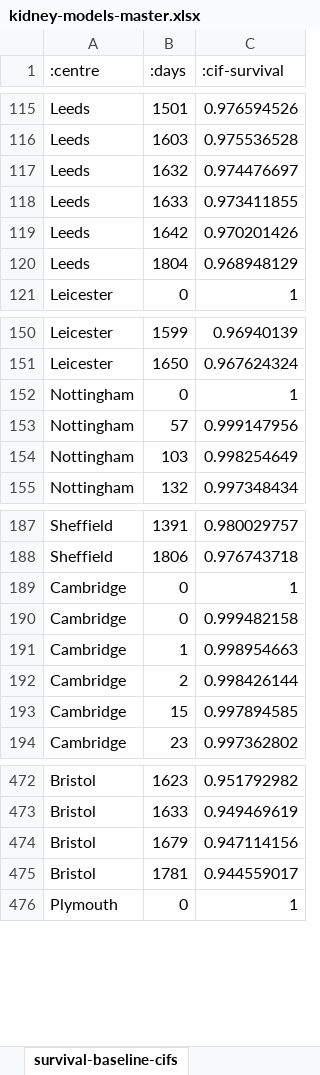
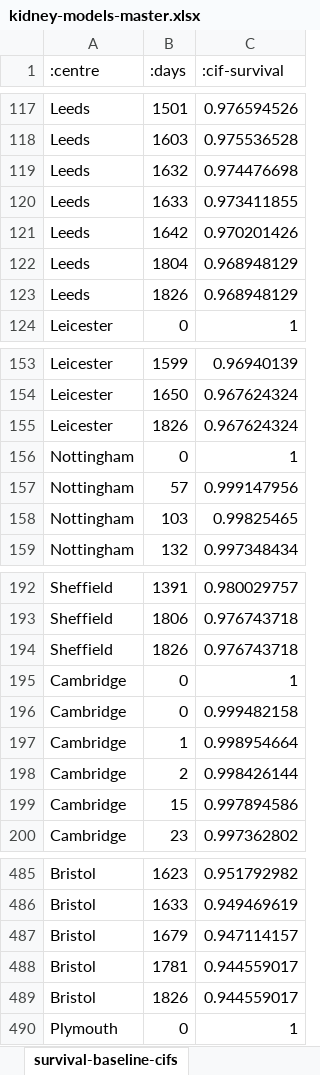
Before and after one commit to WintonCentre/kcp, an Excel workbook: resources/kidney-models-master.xlsx, sheet survival-baseline-cifs, drawn as a sheet; only a part is shown, gaps mark what is left out; values as stored, in another font and other column widths than the file's, no cell formats; addresses are those after the commit; the diff covers the shown part only; the diff names each change by its address in the sheet, - before the commit and + after, or states it on an @@ line.

```diff
--- a/resources/kidney-models-master.xlsx (sheet survival-baseline-cifs)
+++ b/resources/kidney-models-master.xlsx (sheet survival-baseline-cifs)
-C119 (:cif-survival): 0.974476697
+C119 (:cif-survival): 0.974476698
+row 123: Leeds | 1826 | 0.968948129
+row 155: Leicester | 1826 | 0.967624324
-C158 (:cif-survival): 0.998254649
+C158 (:cif-survival): 0.99825465
+row 194: Sheffield | 1826 | 0.976743718
-C197 (:cif-survival): 0.998954663
+C197 (:cif-survival): 0.998954664
-C199 (:cif-survival): 0.997894585
+C199 (:cif-survival): 0.997894586
-C487 (:cif-survival): 0.947114156
+C487 (:cif-survival): 0.947114157
+row 489: Bristol | 1826 | 0.944559017
```
Also changed, not shown: 19 added rows and 33 edited cells elsewhere in this sheet, sheet ldsurvival-baseline-cifs, sheet graft-baseline-cifs, sheet ldgraft-baseline-cifs, sheet graft-baseline-vars, sheet survival-baseline-vars, sheet tools, 4 more sheets, other sheet tabs, cell formats, 3 other files.
